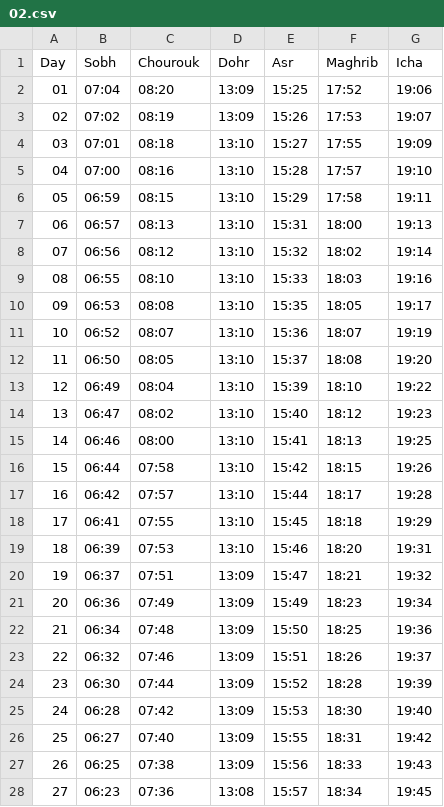
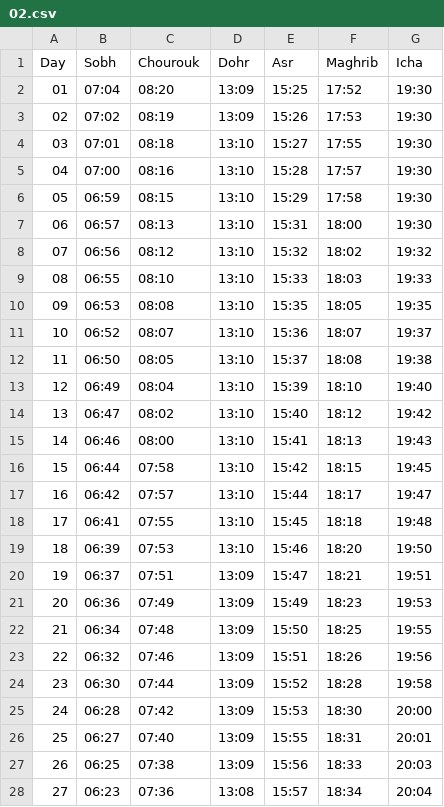
Before and after one commit to shoeb192/prayer-times, a CSV file: data/csv/nanterre/02.csv, drawn as a sheet; only a part is shown; the diff covers the shown part only.

```diff
--- a/data/csv/nanterre/02.csv
+++ b/data/csv/nanterre/02.csv
@@ -1,28 +1,28 @@
 Day,Sobh,Chourouk,Dohr,Asr,Maghrib,Icha
-01,07:04,08:20,13:09,15:25,17:52,19:06
-02,07:02,08:19,13:09,15:26,17:53,19:07
-03,07:01,08:18,13:10,15:27,17:55,19:09
-04,07:00,08:16,13:10,15:28,17:57,19:10
-05,06:59,08:15,13:10,15:29,17:58,19:11
-06,06:57,08:13,13:10,15:31,18:00,19:13
-07,06:56,08:12,13:10,15:32,18:02,19:14
-08,06:55,08:10,13:10,15:33,18:03,19:16
-09,06:53,08:08,13:10,15:35,18:05,19:17
-10,06:52,08:07,13:10,15:36,18:07,19:19
-11,06:50,08:05,13:10,15:37,18:08,19:20
-12,06:49,08:04,13:10,15:39,18:10,19:22
-13,06:47,08:02,13:10,15:40,18:12,19:23
-14,06:46,08:00,13:10,15:41,18:13,19:25
-15,06:44,07:58,13:10,15:42,18:15,19:26
-16,06:42,07:57,13:10,15:44,18:17,19:28
-17,06:41,07:55,13:10,15:45,18:18,19:29
-18,06:39,07:53,13:10,15:46,18:20,19:31
-19,06:37,07:51,13:09,15:47,18:21,19:32
-20,06:36,07:49,13:09,15:49,18:23,19:34
-21,06:34,07:48,13:09,15:50,18:25,19:36
-22,06:32,07:46,13:09,15:51,18:26,19:37
-23,06:30,07:44,13:09,15:52,18:28,19:39
-24,06:28,07:42,13:09,15:53,18:30,19:40
-25,06:27,07:40,13:09,15:55,18:31,19:42
-26,06:25,07:38,13:09,15:56,18:33,19:43
-27,06:23,07:36,13:08,15:57,18:34,19:45
+01,07:04,08:20,13:09,15:25,17:52,19:30
+02,07:02,08:19,13:09,15:26,17:53,19:30
+03,07:01,08:18,13:10,15:27,17:55,19:30
+04,07:00,08:16,13:10,15:28,17:57,19:30
+05,06:59,08:15,13:10,15:29,17:58,19:30
+06,06:57,08:13,13:10,15:31,18:00,19:30
+07,06:56,08:12,13:10,15:32,18:02,19:32
+08,06:55,08:10,13:10,15:33,18:03,19:33
+09,06:53,08:08,13:10,15:35,18:05,19:35
+10,06:52,08:07,13:10,15:36,18:07,19:37
+11,06:50,08:05,13:10,15:37,18:08,19:38
+12,06:49,08:04,13:10,15:39,18:10,19:40
+13,06:47,08:02,13:10,15:40,18:12,19:42
+14,06:46,08:00,13:10,15:41,18:13,19:43
+15,06:44,07:58,13:10,15:42,18:15,19:45
+16,06:42,07:57,13:10,15:44,18:17,19:47
+17,06:41,07:55,13:10,15:45,18:18,19:48
+18,06:39,07:53,13:10,15:46,18:20,19:50
+19,06:37,07:51,13:09,15:47,18:21,19:51
+20,06:36,07:49,13:09,15:49,18:23,19:53
+21,06:34,07:48,13:09,15:50,18:25,19:55
+22,06:32,07:46,13:09,15:51,18:26,19:56
+23,06:30,07:44,13:09,15:52,18:28,19:58
+24,06:28,07:42,13:09,15:53,18:30,20:00
+25,06:27,07:40,13:09,15:55,18:31,20:01
+26,06:25,07:38,13:09,15:56,18:33,20:03
+27,06:23,07:36,13:08,15:57,18:34,20:04
```
Also changed, not shown: 2 edited cells elsewhere in this file, data/csv/nanterre/01.csv, data/csv/nanterre/03.csv, 10 other files.
